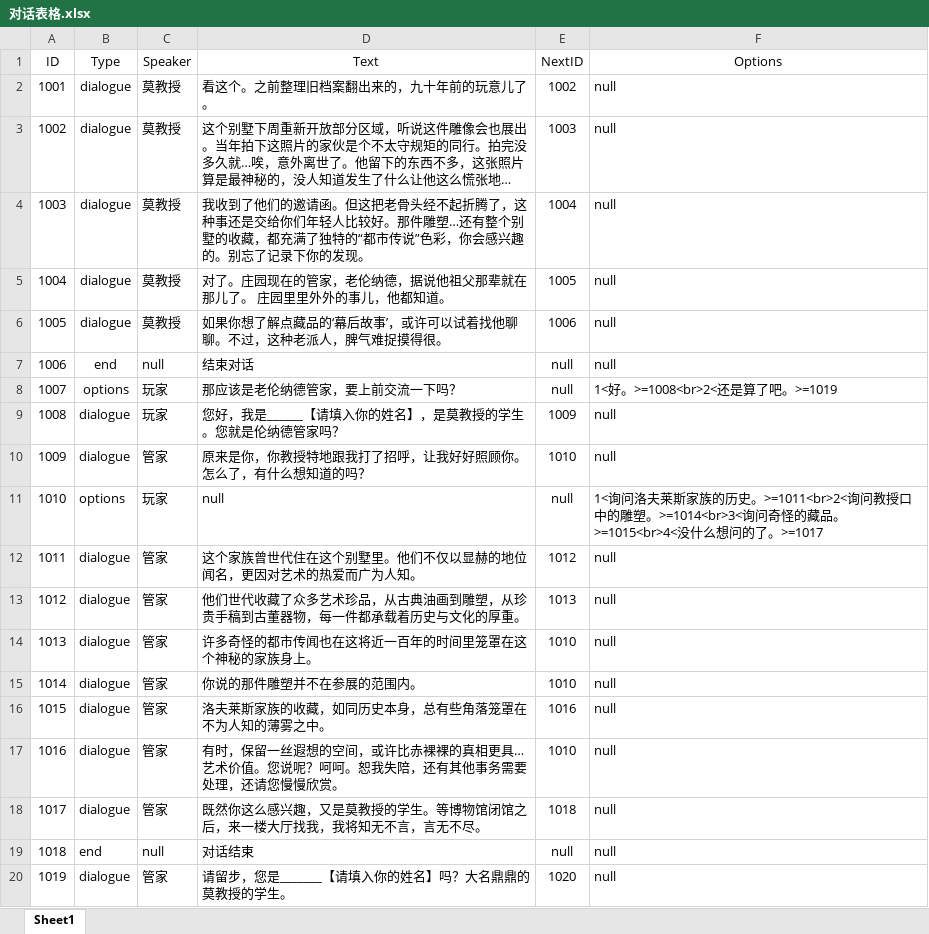
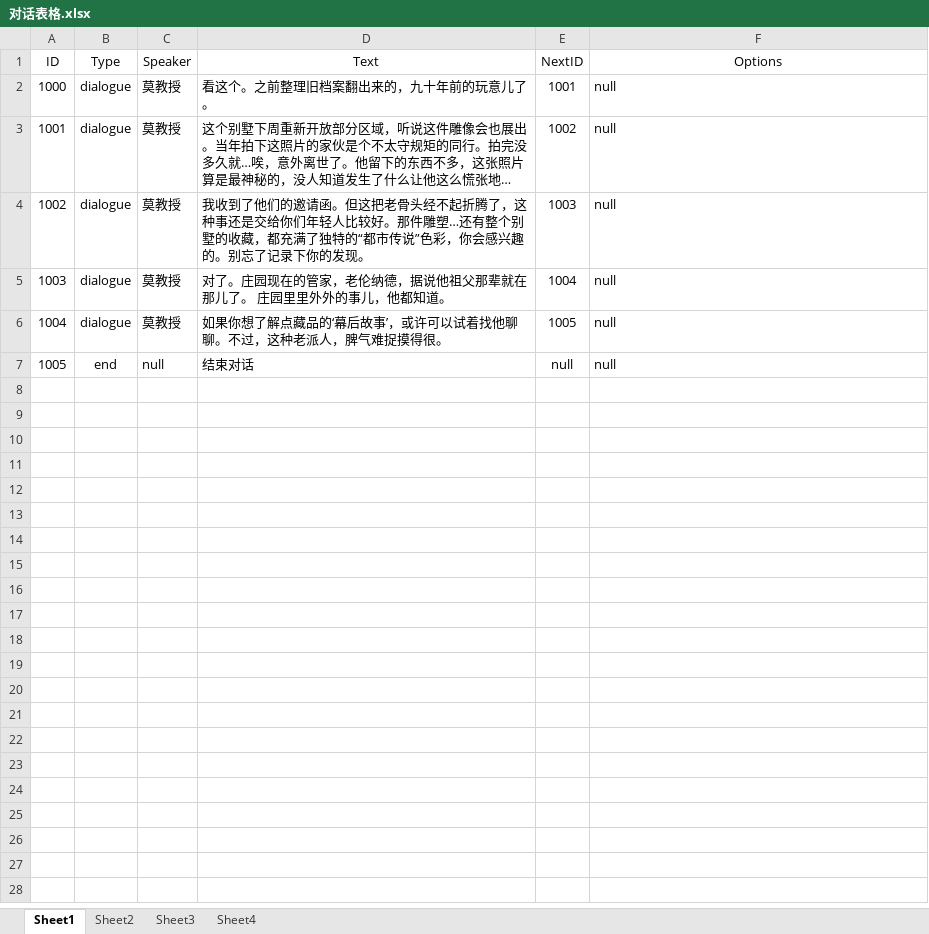
Before and after one commit to Yumihoshi/seven-days-in-villa, an Excel workbook: Assets/Resources/117.72.179.129/《别墅七日》文案/对话表格.xlsx, sheet Sheet1, drawn as a sheet; only a part is shown; long unchanged cells end in …; values as stored, in another font and other column widths than the file's, no borders; the diff covers the shown part only; the diff names each change by its address in the sheet, - before the commit and + after, or states it on an @@ line.

```diff
--- a/Assets/Resources/117.72.179.129/《别墅七日》文案/对话表格.xlsx (sheet Sheet1)
+++ b/Assets/Resources/117.72.179.129/《别墅七日》文案/对话表格.xlsx (sheet Sheet1)
+sheet tab: Sheet2
+sheet tab: Sheet3
+sheet tab: Sheet4
@@ column A (ID) renumbered between rows 2 and 7 @@
-E2 (NextID): 1002
+E2 (NextID): 1001
-E3 (NextID): 1003
+E3 (NextID): 1002
-E4 (NextID): 1004
+E4 (NextID): 1003
-E5 (NextID): 1005
+E5 (NextID): 1004
-E6 (NextID): 1006
+E6 (NextID): 1005
-row 8: 1007 | options | 玩家 | 那应该是老伦纳德管家，要上前交流一下吗？ | null | 1<好。>=1008<br>2<还是算了吧。>=1019
-row 9: 1008 | dialogue | 玩家 | 您好，我是______【请填入你的姓名】，是莫教授的学生。您就是伦纳德管家吗？ | 1009 | null
-row 10: 1009 | dialogue | 管家 | 原来是你，你教授特地跟我打了招呼，让我好好照顾你。怎么了，有什么想知道的吗？ | 1010 | null
-row 11: 1010 | options | 玩家 | null | null | 1<询问洛夫莱斯家族的历史。>=1011<br>2<询问教授口中的雕塑。>=1014<br>3<询问奇怪的藏品。>=1015<br>4<没什么想问的了。>=1017
-row 12: 1011 | dialogue | 管家 | 这个家族曾世代住在这个别墅里。他们不仅以显赫的地位闻名，更因对艺术的热爱而广为人知。 | 1012 | null
-row 13: 1012 | dialogue | 管家 | 他们世代收藏了众多艺术珍品，从古典油画到雕塑，从珍贵手稿到古董器物，每一件都承载着历史与文化的厚重。 | 1013 | null
-row 14: 1013 | dialogue | 管家 | 许多奇怪的都市传闻也在这将近一百年的时间里笼罩在这个神秘的家族身上。 | 1010 | null
-row 15: 1014 | dialogue | 管家 | 你说的那件雕塑并不在参展的范围内。 | 1010 | null
-row 16: 1015 | dialogue | 管家 | 洛夫莱斯家族的收藏，如同历史本身，总有些角落笼罩在不为人知的薄雾之中。 | 1016 | null
-row 17: 1016 | dialogue | 管家 | 有时，保留一丝遐想的空间，或许比赤裸裸的真相更具…艺术价值。您说呢？呵呵。恕我失陪，还有其他事务需要处理，还请您慢慢欣赏。 | 1010 | null
-row 18: 1017 | dialogue | 管家 | 既然你这么感兴趣，又是莫教授的学生。等博物馆闭馆之后，来一楼大厅找我，我将知无不言，言无不尽。 | 1018 | null
-row 19: 1018 | end | null | 对话结束 | null | null
-row 20: 1019 | dialogue | 管家 | 请留步，您是_______【请填入你的姓名】吗？大名鼎鼎的莫教授的学生。 | 1020 | null
```
Also changed, not shown: 9 removed rows elsewhere in this sheet, 34 other files.
